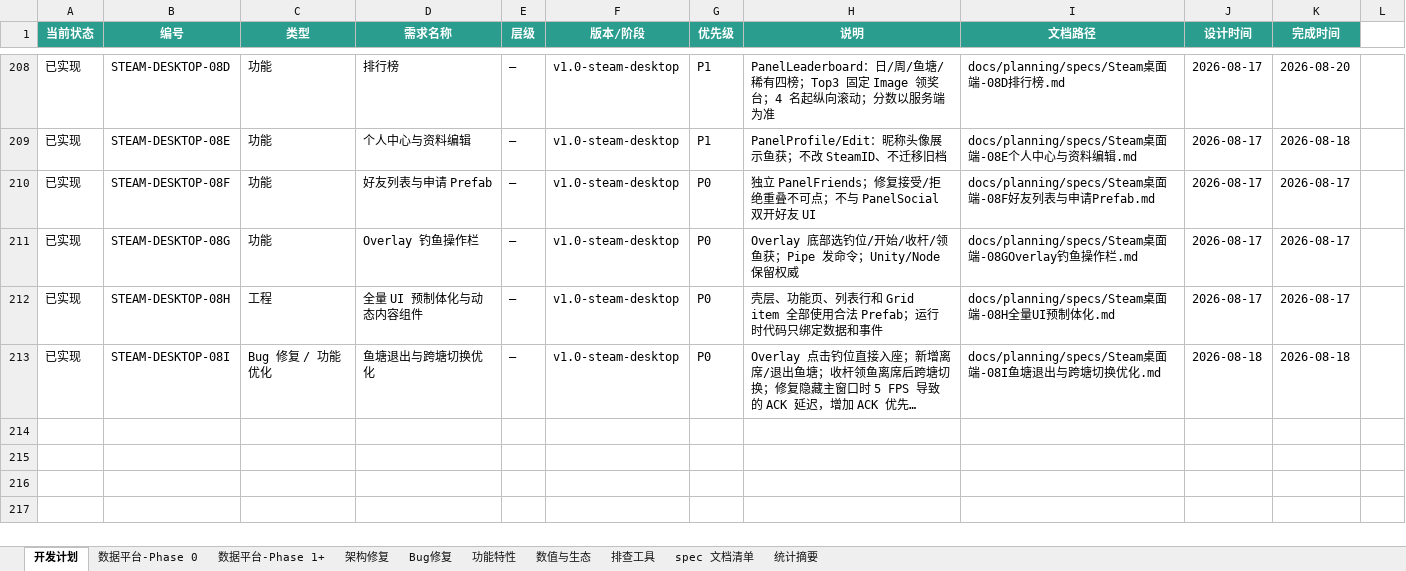
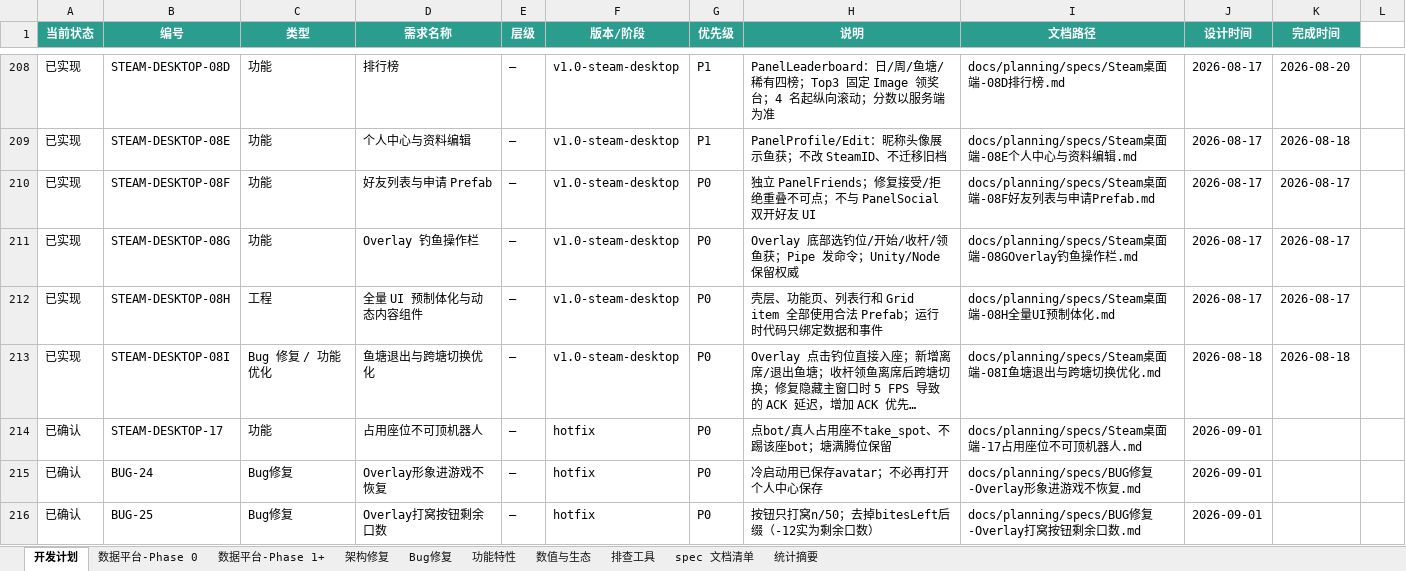
Before and after one commit to davilje/fish-social, an Excel workbook: docs/planning/项目开发需求计划表.xlsx, sheet 开发计划, drawn as a sheet; only a part is shown, gaps mark what is left out; long unchanged cells end in …; values as stored, in another font and other column widths than the file's, no borders; the diff names each change by its address in the sheet, - before the commit and + after, or states it on an @@ line.

```diff
--- a/docs/planning/项目开发需求计划表.xlsx (sheet 开发计划)
+++ b/docs/planning/项目开发需求计划表.xlsx (sheet 开发计划)
+row 214: 已确认 | STEAM-DESKTOP-17 | 功能 | 占用座位不可顶机器人 | — | hotfix | P0 | 点bot/真人占用座不take_spot、不踢该座bot；塘满腾位保留 | docs/planning/specs/Steam桌面端-17占用座位不可顶机器人.md | 2026-09-01
+row 215: 已确认 | BUG-24 | Bug修复 | Overlay形象进游戏不恢复 | — | hotfix | P0 | 冷启动用已保存avatar；不必再打开个人中心保存 | docs/planning/specs/BUG修复-Overlay形象进游戏不恢复.md | 2026-09-01
+row 216: 已确认 | BUG-25 | Bug修复 | Overlay打窝按钮剩余口数 | — | hotfix | P0 | 按钮只打窝n/50；去掉bitesLeft后缀（-12实为剩余口数） | docs/planning/specs/BUG修复-Overlay打窝按钮剩余口数.md | 2026-09-01
```
Also changed, not shown: 项目开发需求计划表.xlsx, 2 other files.
